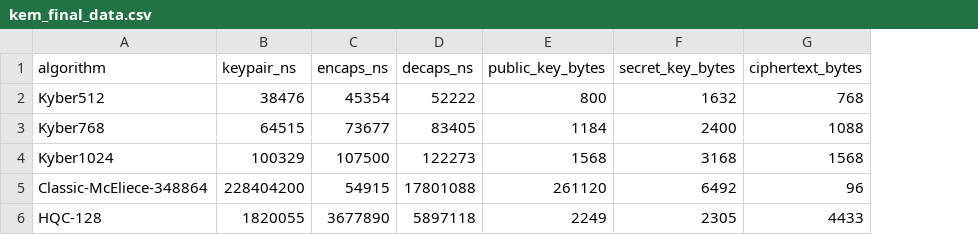
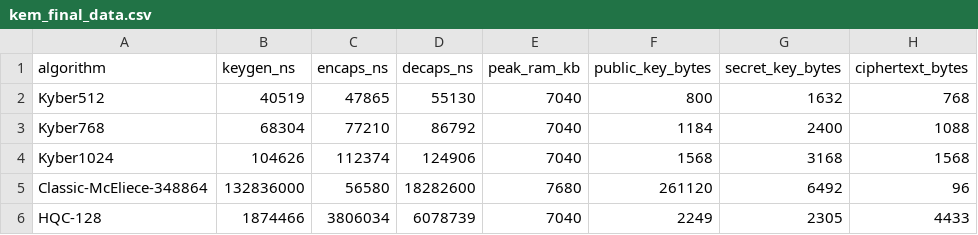
Before and after one commit to ailabteam/pqc-performance-explorer, a CSV file: results/kem_final_data.csv, drawn as a sheet; removed rows and columns are numbered as before the commit, all else as after; the diff names each change by its address in the sheet, - before the commit and + after, or states it on an @@ line.

```diff
--- a/results/kem_final_data.csv
+++ b/results/kem_final_data.csv
-column B (keypair_ns), rows 2-6: 38476 | 64515 | 100329 | 228404200 | 1820055
+column B (keygen_ns), rows 2-6: 40519 | 68304 | 104626 | 132836000 | 1874466
+column E (peak_ram_kb), rows 2-6: 7040 | 7040 | 7040 | 7680 | 7040
-C2 (encaps_ns): 45354
+C2 (encaps_ns): 47865
-D2 (decaps_ns): 52222
+D2 (decaps_ns): 55130
-C3 (encaps_ns): 73677
+C3 (encaps_ns): 77210
-D3 (decaps_ns): 83405
+D3 (decaps_ns): 86792
-C4 (encaps_ns): 107500
+C4 (encaps_ns): 112374
-D4 (decaps_ns): 122273
+D4 (decaps_ns): 124906
-C5 (encaps_ns): 54915
+C5 (encaps_ns): 56580
-D5 (decaps_ns): 17801088
+D5 (decaps_ns): 18282600
-C6 (encaps_ns): 3677890
+C6 (encaps_ns): 3806034
-D6 (decaps_ns): 5897118
+D6 (decaps_ns): 6078739
```
Also changed, not shown: results/kem_benchmarks.csv, results/sig_benchmarks.csv, 12 other files.
